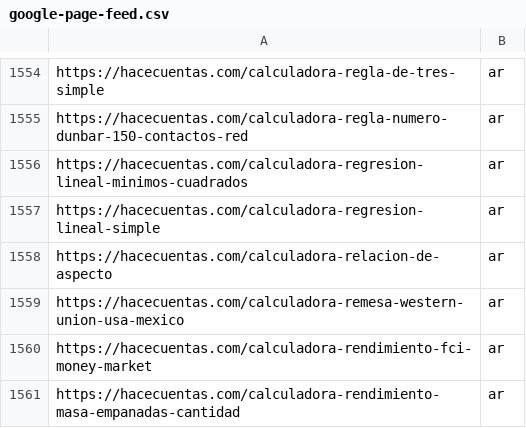
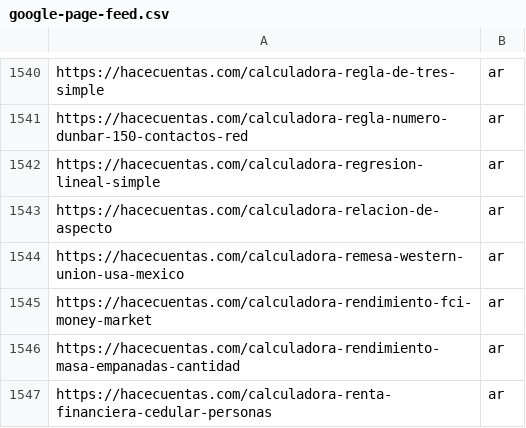
Before and after one commit to grblasquiz/hacecuentas, a CSV file: public/google-page-feed.csv, drawn as a sheet; only a part is shown, gaps mark what is left out; the shorter side is filled out with more unchanged rows; the diff covers the shown part only; the diff names each change by its address in the sheet, - before the commit and + after, or states it on an @@ line.

```diff
--- a/public/google-page-feed.csv
+++ b/public/google-page-feed.csv
-row 1556: https://hacecuentas.com/calculadora-regresion-lineal-minimos-cuadrados | ar
```
Also changed, not shown: 14 removed rows elsewhere in this file, 47 other files.
